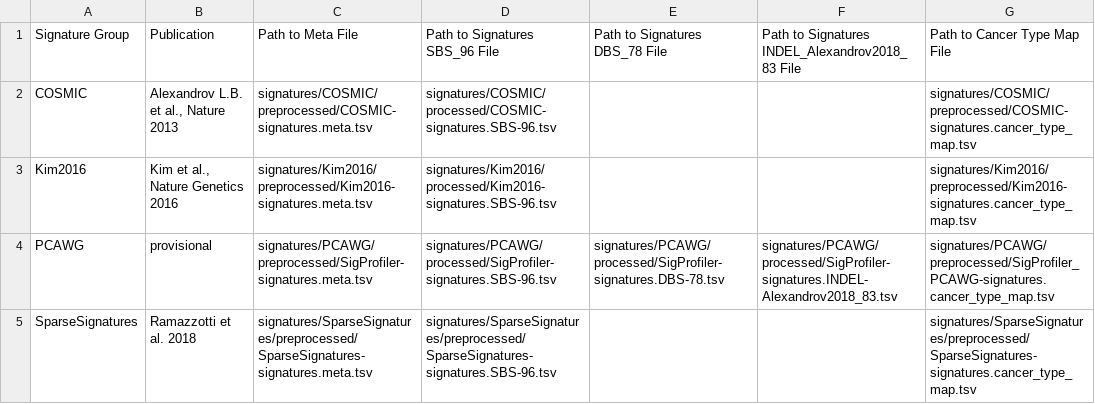
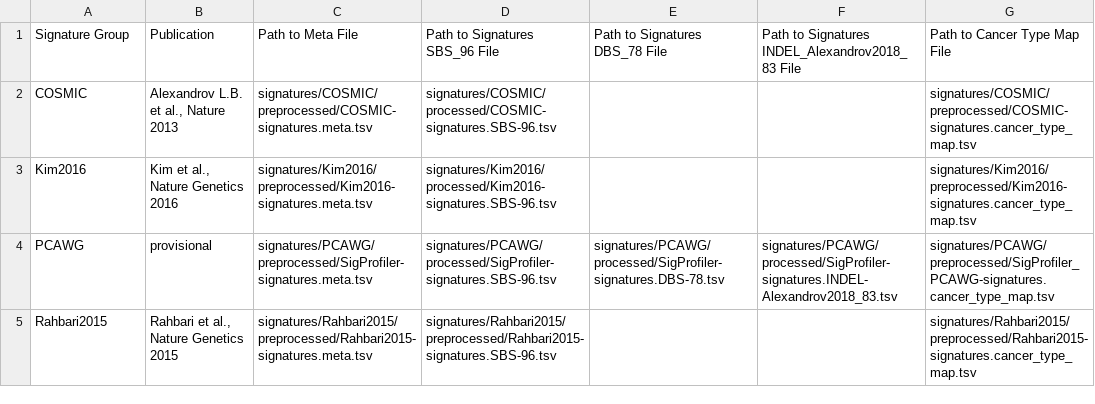
Before and after one commit to keller-mark/mutation-signature-explorer-docker, a TSV file: obj/meta-sigs.tsv, drawn as a sheet; removed rows and columns are numbered as before the commit, all else as after; the diff names each change by its address in the sheet, - before the commit and + after, or states it on an @@ line.

Commit message:
Update signatures

```diff
--- a/obj/meta-sigs.tsv
+++ b/obj/meta-sigs.tsv
-row 5: SparseSignatures | Ramazzotti et al. 2018 | signatures/SparseSignatures/preprocessed/SparseSignatures-signatures.meta.tsv | signatures/SparseSignatures/preprocessed/SparseSignatures-signatures.SBS-96.tsv |  |  | signatures/SparseSignatures/preprocessed/SparseSignatures-signatures.cancer_type_map.tsv
+row 5: Rahbari2015 | Rahbari et al., Nature Genetics 2015 | signatures/Rahbari2015/preprocessed/Rahbari2015-signatures.meta.tsv | signatures/Rahbari2015/preprocessed/Rahbari2015-signatures.SBS-96.tsv |  |  | signatures/Rahbari2015/preprocessed/Rahbari2015-signatures.cancer_type_map.tsv
```
